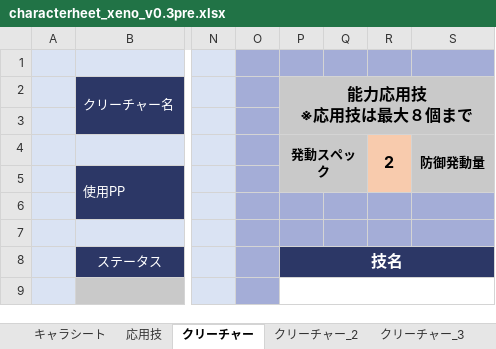
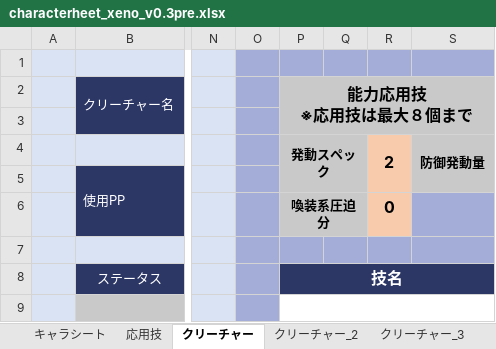
Before and after one commit to Wolfuls/YggRW, an Excel workbook: sheet/characterheet_xeno_v0.3pre.xlsx, sheet クリーチャー, drawn as a sheet; only a part is shown, gaps mark what is left out; values as stored, in another font and other column widths than the file's, no borders; charts and pictures not drawn; rows hold the shown columns only; the diff names each change by its address in the sheet, - before the commit and + after, or states it on an @@ line.

```diff
--- a/sheet/characterheet_xeno_v0.3pre.xlsx (sheet クリーチャー)
+++ b/sheet/characterheet_xeno_v0.3pre.xlsx (sheet クリーチャー)
-row 6: (empty)
+row 6:  |  |  |  | 喚装系圧迫分 |  | 0
-P6:Q6 fill: #A4ADD7
+P6:Q6 fill: #C9C9C9
+P6:Q6 merged
-R6 fill: #A4ADD7
+R6 fill: #F8CBAD
```
Also changed, not shown: sheet キャラシート, sheet クリーチャー_3, sheet クリーチャー_2, formulas that keep their value, sheet/npcsheet_xeno_v0.3pre.xlsx, 4 other files.
